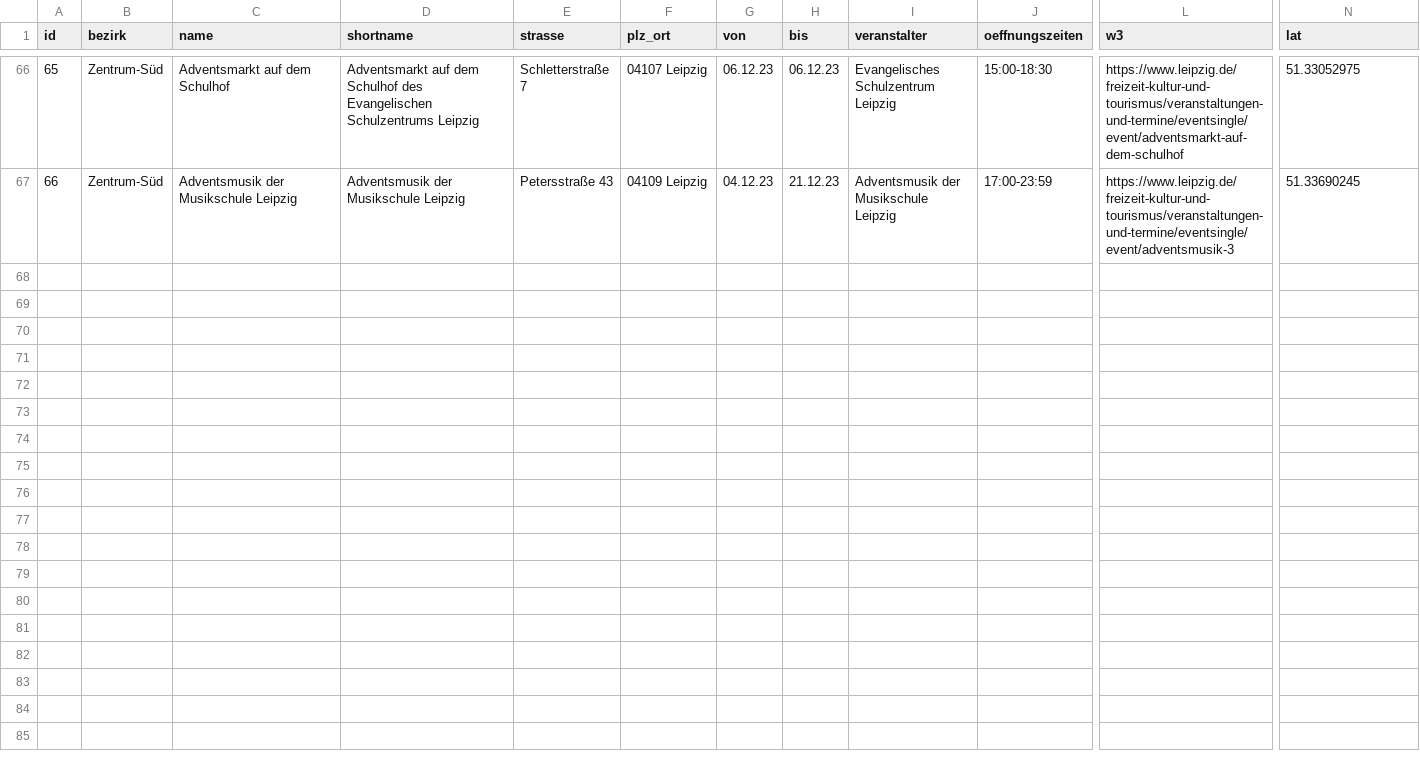
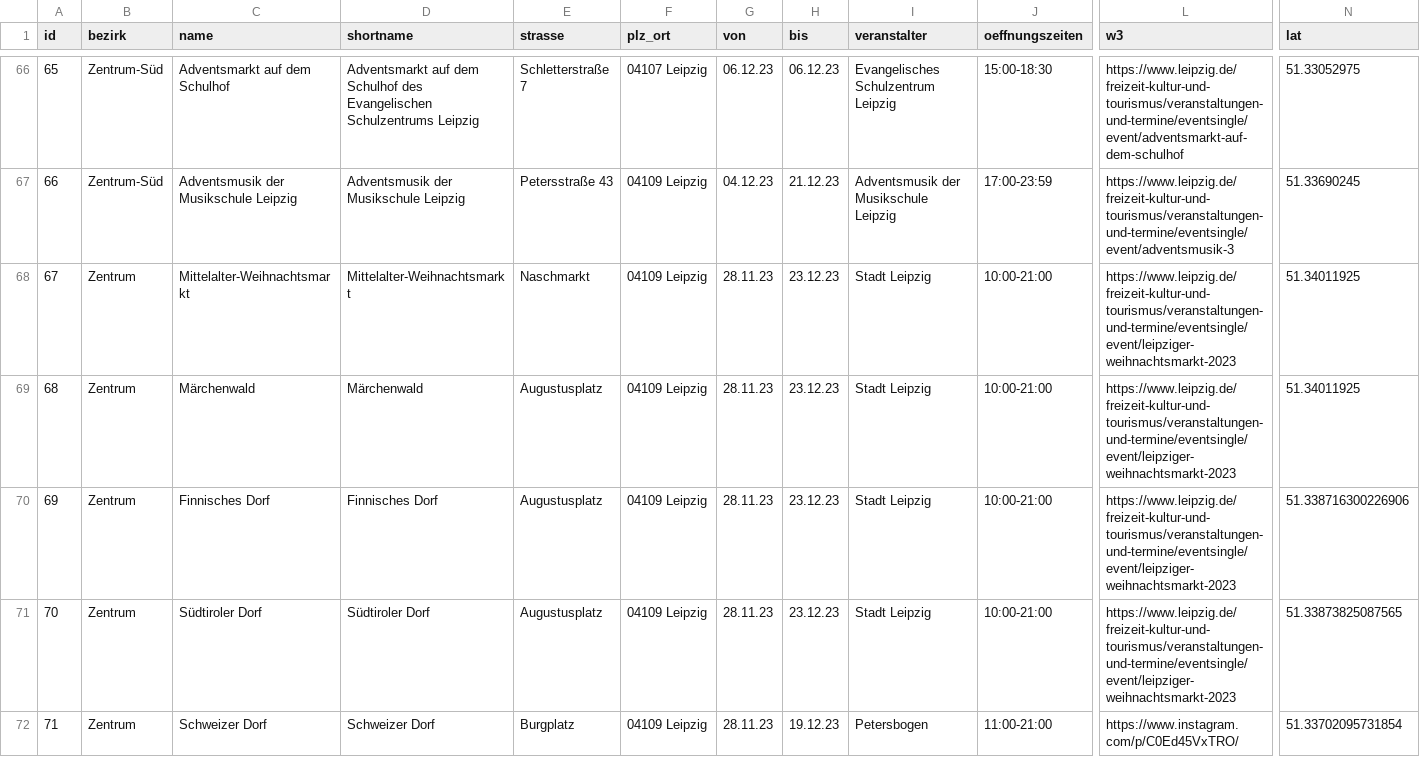
Before and after one commit to CodeforLeipzig/weihnachtsmarktkarte, a CSV file: public/markets.csv, drawn as a sheet; only a part is shown, gaps mark what is left out; rows hold the shown columns only; the diff names each change by its address in the sheet, - before the commit and + after, or states it on an @@ line.

Commit message:
split Leipziger Weihnachtsmarkt in different locations

```diff
--- a/public/markets.csv
+++ b/public/markets.csv
+row 68: 67 | Zentrum | Mittelalter-Weihnachtsmarkt | Mittelalter-Weihnachtsmarkt | Naschmarkt | 04109 Leipzig | 28.11.23 | 23.12.23 | Stadt Leipzig | 10:00-21:00 | https://www.leipzig.de/freizeit-kultur-und-tourismus/veranstaltungen-und-termine/eventsingle/event/leipziger-weihnachtsmarkt-2023 | 51.34011925
+row 69: 68 | Zentrum | Märchenwald | Märchenwald | Augustusplatz | 04109 Leipzig | 28.11.23 | 23.12.23 | Stadt Leipzig | 10:00-21:00 | https://www.leipzig.de/freizeit-kultur-und-tourismus/veranstaltungen-und-termine/eventsingle/event/leipziger-weihnachtsmarkt-2023 | 51.34011925
+row 70: 69 | Zentrum | Finnisches Dorf | Finnisches Dorf | Augustusplatz | 04109 Leipzig | 28.11.23 | 23.12.23 | Stadt Leipzig | 10:00-21:00 | https://www.leipzig.de/freizeit-kultur-und-tourismus/veranstaltungen-und-termine/eventsingle/event/leipziger-weihnachtsmarkt-2023 | 51.338716300226906
+row 71: 70 | Zentrum | Südtiroler Dorf | Südtiroler Dorf | Augustusplatz | 04109 Leipzig | 28.11.23 | 23.12.23 | Stadt Leipzig | 10:00-21:00 | https://www.leipzig.de/freizeit-kultur-und-tourismus/veranstaltungen-und-termine/eventsingle/event/leipziger-weihnachtsmarkt-2023 | 51.33873825087565
+row 72: 71 | Zentrum | Schweizer Dorf | Schweizer Dorf | Burgplatz | 04109 Leipzig | 28.11.23 | 19.12.23 | Petersbogen | 11:00-21:00 | https://www.instagram.com/p/C0Ed45VxTRO/ | 51.33702095731854
```
Also changed, not shown: scraper/markets.csv, 3 other files.
